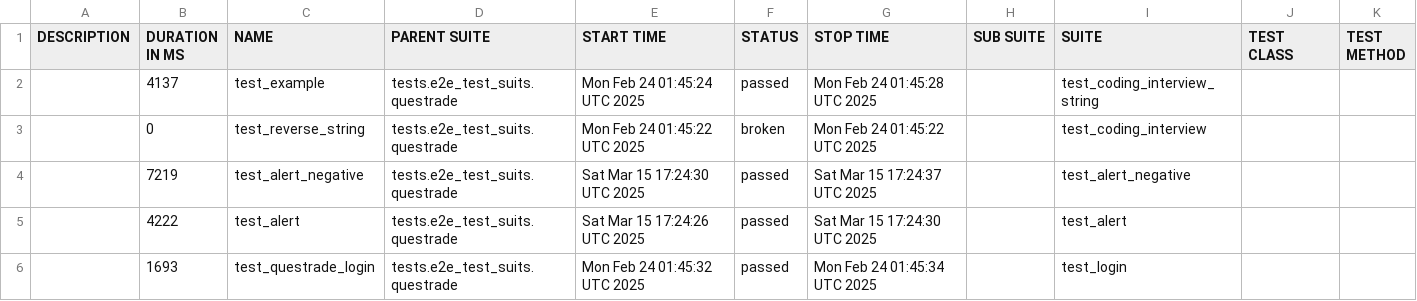
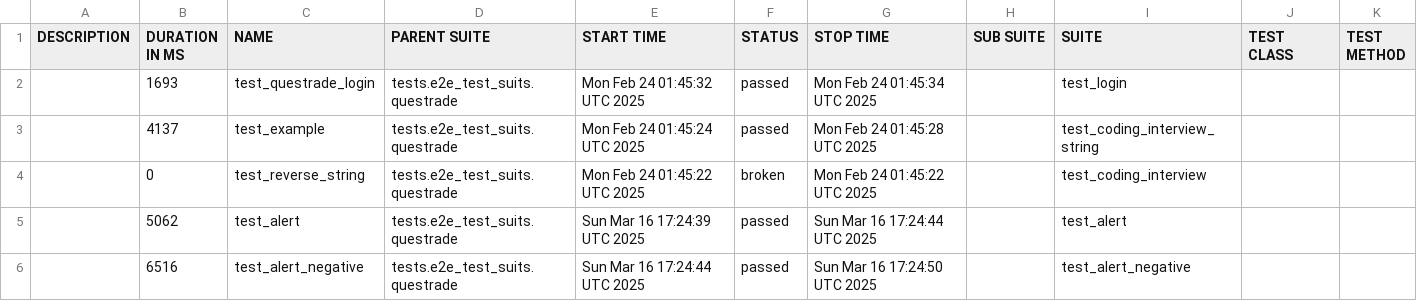
Before and after one commit to dakai-wei/interview, a CSV file: data/suites.csv, drawn as a sheet.

```diff
--- a/data/suites.csv
+++ b/data/suites.csv
@@ -1,6 +1,6 @@
 "DESCRIPTION","DURATION IN MS","NAME","PARENT SUITE","START TIME","STATUS","STOP TIME","SUB SUITE","SUITE","TEST CLASS","TEST METHOD"
+"","1693","test_questrade_login","tests.e2e_test_suits.questrade","Mon Feb 24 01:45:32 UTC 2025","passed","Mon Feb 24 01:45:34 UTC 2025","","test_login","",""
 "","4137","test_example","tests.e2e_test_suits.questrade","Mon Feb 24 01:45:24 UTC 2025","passed","Mon Feb 24 01:45:28 UTC 2025","","test_coding_interview_string","",""
 "","0","test_reverse_string","tests.e2e_test_suits.questrade","Mon Feb 24 01:45:22 UTC 2025","broken","Mon Feb 24 01:45:22 UTC 2025","","test_coding_interview","",""
-"","7219","test_alert_negative","tests.e2e_test_suits.questrade","Sat Mar 15 17:24:30 UTC 2025","passed","Sat Mar 15 17:24:37 UTC 2025","","test_alert_negative","",""
-"","4222","test_alert","tests.e2e_test_suits.questrade","Sat Mar 15 17:24:26 UTC 2025","passed","Sat Mar 15 17:24:30 UTC 2025","","test_alert","",""
-"","1693","test_questrade_login","tests.e2e_test_suits.questrade","Mon Feb 24 01:45:32 UTC 2025","passed","Mon Feb 24 01:45:34 UTC 2025","","test_login","",""
+"","5062","test_alert","tests.e2e_test_suits.questrade","Sun Mar 16 17:24:39 UTC 2025","passed","Sun Mar 16 17:24:44 UTC 2025","","test_alert","",""
+"","6516","test_alert_negative","tests.e2e_test_suits.questrade","Sun Mar 16 17:24:44 UTC 2025","passed","Sun Mar 16 17:24:50 UTC 2025","","test_alert_negative","",""
```
Also changed, not shown: 35 other files.
